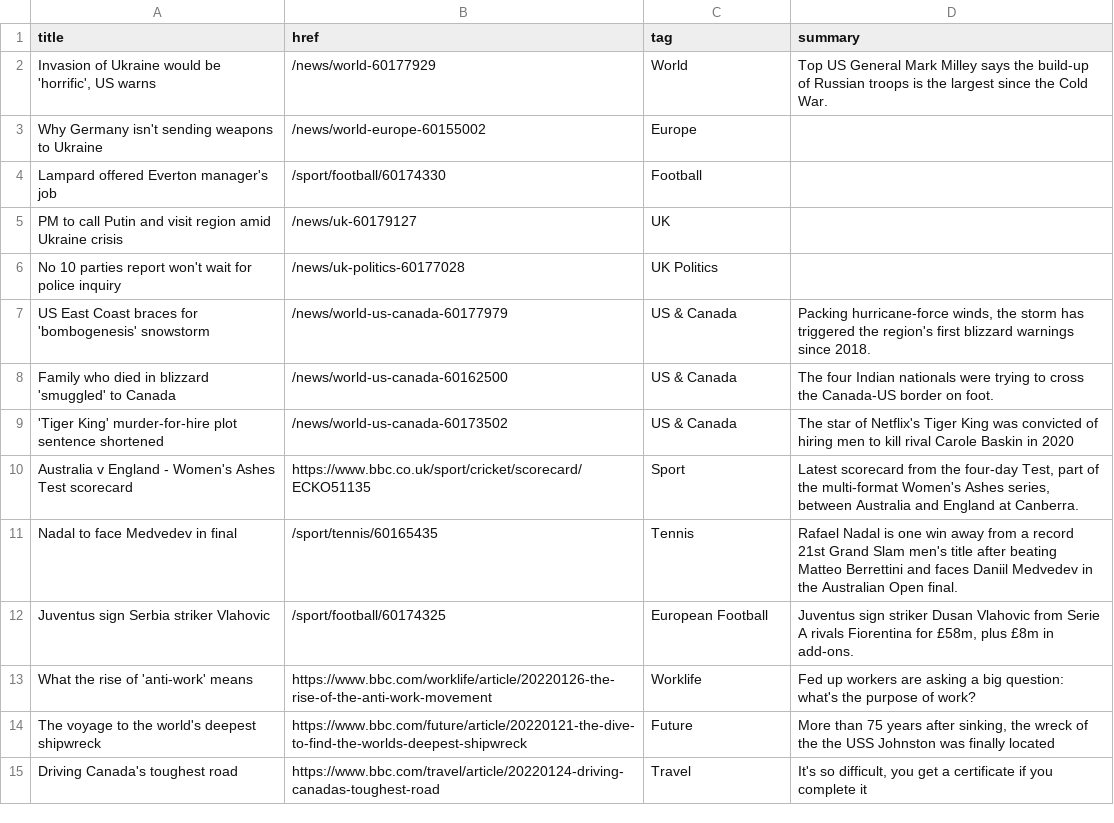
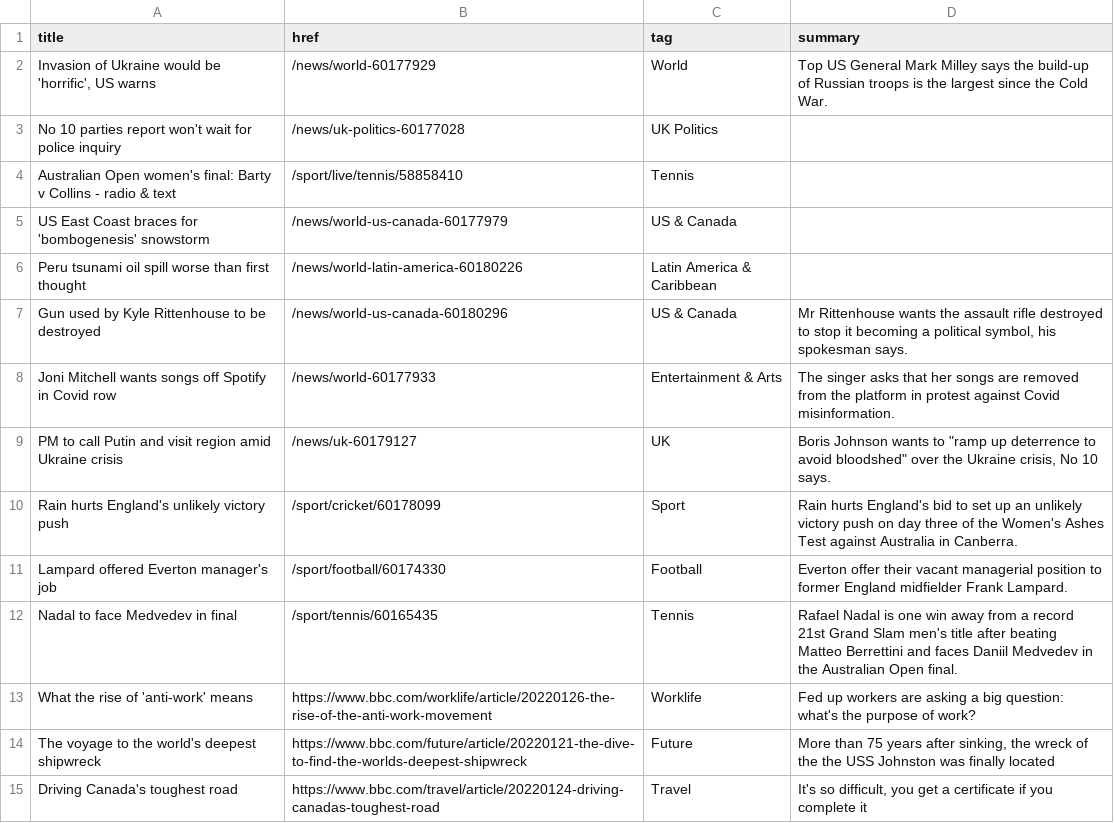
Before and after one commit to jsoma/autoscraper-changes, a CSV file: bbc-headlines.csv, drawn as a sheet; only a part is shown.

```diff
--- a/bbc-headlines.csv
+++ b/bbc-headlines.csv
@@ -2,12 +2,12 @@ title,href,tag,summary
 "Invasion of Ukraine would be 'horrific', US warns",/news/world-60177929,World,Top US General Mark Milley says the build-up of Russian troops is the largest since the Cold War.
-Why Germany isn't sending weapons to Ukraine,/news/world-europe-60155002,Europe,
-Lampard offered Everton manager's job,/sport/football/60174330,Football,
-PM to call Putin and visit region amid Ukraine crisis,/news/uk-60179127,UK,
 No 10 parties report won't wait for police inquiry,/news/uk-politics-60177028,UK Politics,
-US East Coast braces for 'bombogenesis' snowstorm,/news/world-us-canada-60177979,US & Canada,"Packing hurricane-force winds, the storm has triggered the region's first blizzard warnings since 2018."
-Family who died in blizzard 'smuggled' to Canada,/news/world-us-canada-60162500,US & Canada,The four Indian nationals were trying to cross the Canada-US border on foot.
-'Tiger King' murder-for-hire plot sentence shortened,/news/world-us-canada-60173502,US & Canada,The star of Netflix's Tiger King was convicted of hiring men to kill rival Carole Baskin in 2020
-Australia v England - Women's Ashes Test scorecard,https://www.bbc.co.uk/sport/cricket/scorecard/ECKO51135,Sport,"Latest scorecard from the four-day Test, part of the multi-format Women's Ashes series, between Australia and England at Canberra."
+Australian Open women's final: Barty v Collins - radio & text,/sport/live/tennis/58858410,Tennis,
+US East Coast braces for 'bombogenesis' snowstorm,/news/world-us-canada-60177979,US & Canada,
+Peru tsunami oil spill worse than first thought,/news/world-latin-america-60180226,Latin America & Caribbean,
+Gun used by Kyle Rittenhouse to be destroyed,/news/world-us-canada-60180296,US & Canada,"Mr Rittenhouse wants the assault rifle destroyed to stop it becoming a political symbol, his spokesman says."
+Joni Mitchell wants songs off Spotify in Covid row,/news/world-60177933,Entertainment & Arts,The singer asks that her songs are removed from the platform in protest against Covid misinformation.
+PM to call Putin and visit region amid Ukraine crisis,/news/uk-60179127,UK,"Boris Johnson wants to ""ramp up deterrence to avoid bloodshed"" over the Ukraine crisis, No 10 says."
+Rain hurts England's unlikely victory push,/sport/cricket/60178099,Sport,Rain hurts England's bid to set up an unlikely victory push on day three of the Women's Ashes Test against Australia in Canberra.
+Lampard offered Everton manager's job,/sport/football/60174330,Football,Everton offer their vacant managerial position to former England midfielder Frank Lampard.
 Nadal to face Medvedev in final,/sport/tennis/60165435,Tennis,Rafael Nadal is one win away from a record 21st Grand Slam men's title after beating Matteo Berrettini and faces Daniil Medvedev in the Australian Open final.
-Juventus sign Serbia striker Vlahovic,/sport/football/60174325,European Football,"Juventus sign striker Dusan Vlahovic from Serie A rivals Fiorentina for £58m, plus £8m in add-ons."
 What the rise of 'anti-work' means,https://www.bbc.com/worklife/article/20220126-the-rise-of-the-anti-work-movement,Worklife,Fed up workers are asking a big question: what's the purpose of work?
```
